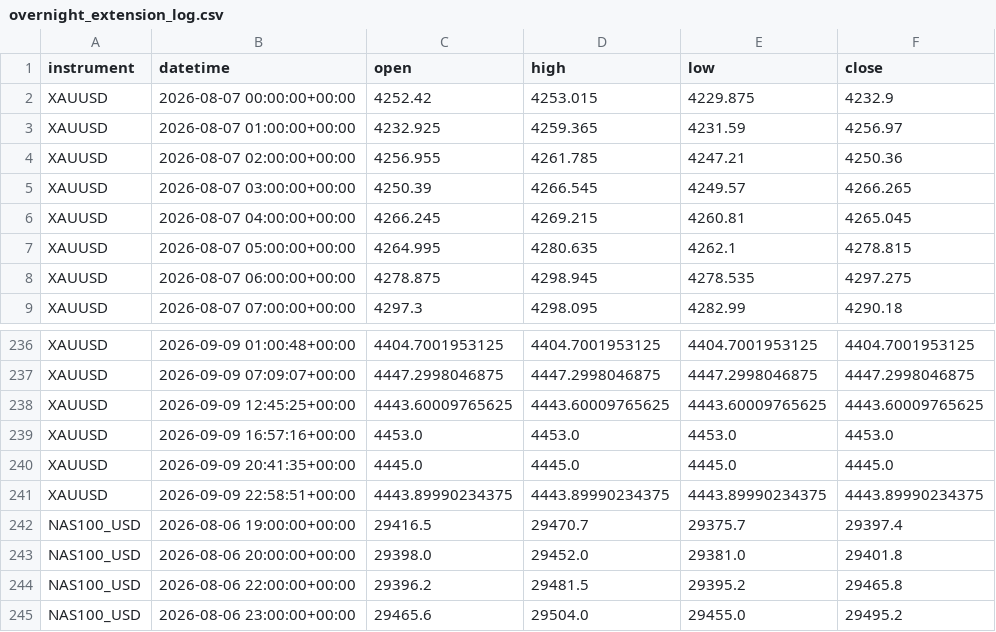
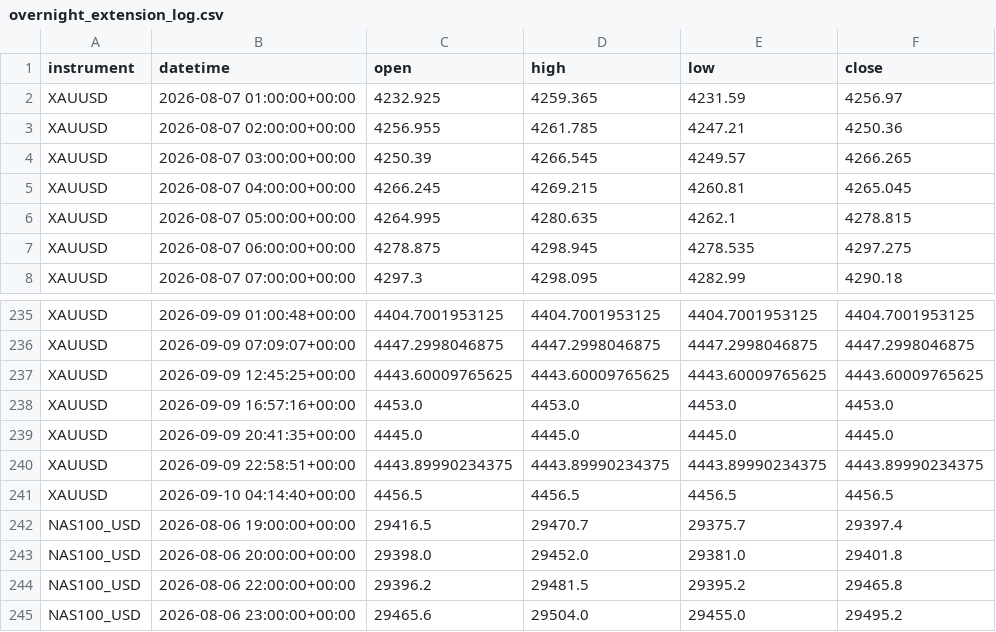
Before and after one commit to kenjtradez/portfolio-forward-test, a CSV file: overnight_extension_log.csv, drawn as a sheet; only a part is shown, gaps mark what is left out; removed rows and columns are numbered as before the commit, all else as after; the diff names each change by its address in the sheet, - before the commit and + after, or states it on an @@ line.

```diff
--- a/overnight_extension_log.csv
+++ b/overnight_extension_log.csv
-row 2: XAUUSD | 2026-08-07 00:00:00+00:00 | 4252.42 | 4253.015 | 4229.875 | 4232.9
+row 241: XAUUSD | 2026-09-10 04:14:40+00:00 | 4456.5 | 4456.5 | 4456.5 | 4456.5
```
